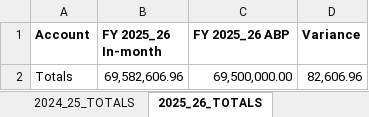
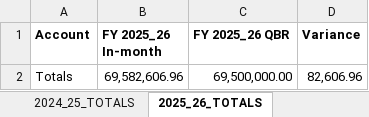
Before and after one commit to marcelodefranceschi/tunnelsvariancedashboard, an Excel workbook: Tunnels_PBS_QBR.xlsx, sheet 2025_26_TOTALS, drawn as a sheet; values as stored, in another font and other column widths than the file's, no borders; the diff names each change by its address in the sheet, - before the commit and + after, or states it on an @@ line.

Commit message:
Add files via upload

```diff
--- a/Tunnels_PBS_QBR.xlsx (sheet 2025_26_TOTALS)
+++ b/Tunnels_PBS_QBR.xlsx (sheet 2025_26_TOTALS)
-C1: FY 2025_26 ABP
+C1: FY 2025_26 QBR
```
Also changed, not shown: sheet 2024_25_TOTALS.
